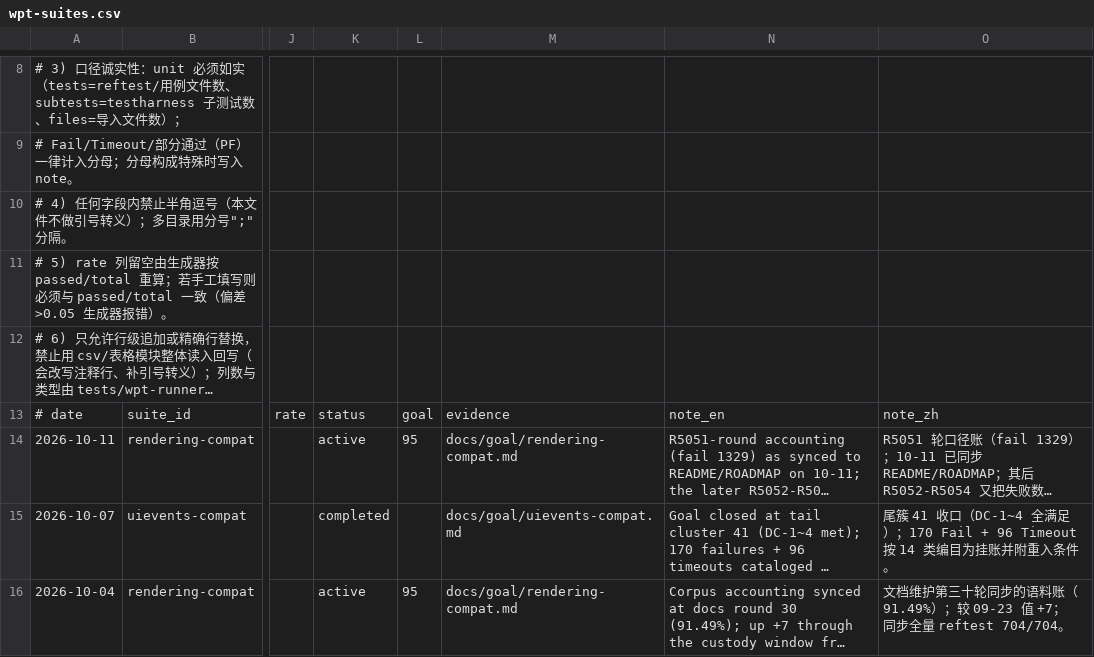
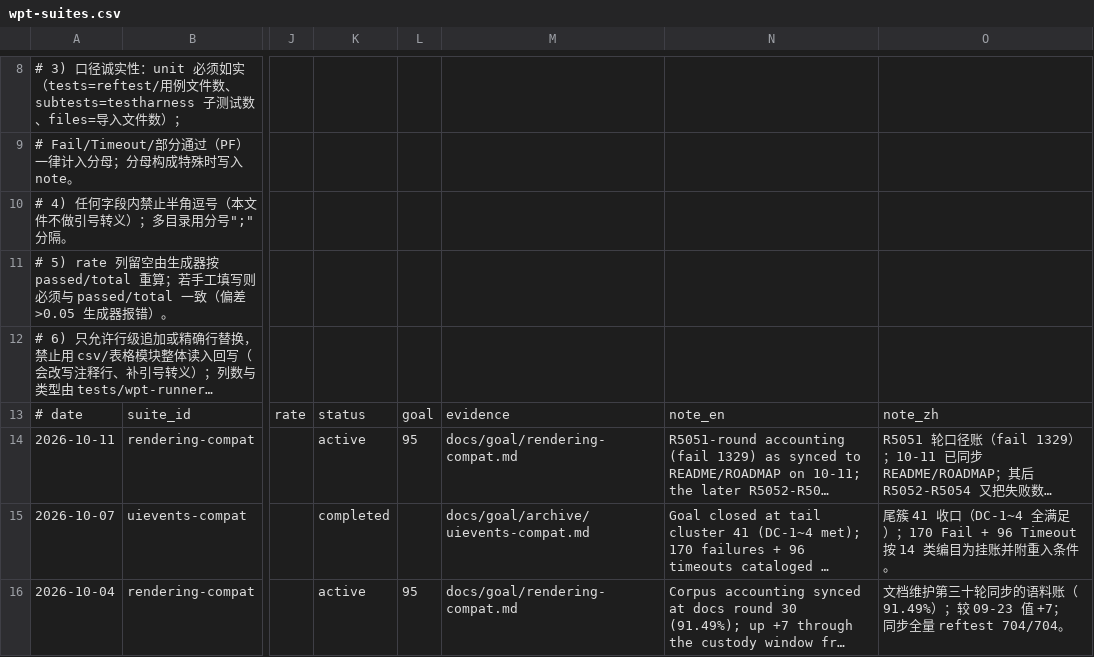
Before and after one commit to leizongmin/ZeroWeb, a CSV file: docs/compat/trends/wpt-suites.csv, drawn as a sheet; only a part is shown, gaps mark what is left out; long unchanged cells end in …; the diff covers the shown part only; the diff names each change by its address in the sheet, - before the commit and + after, or states it on an @@ line.

```diff
--- a/docs/compat/trends/wpt-suites.csv
+++ b/docs/compat/trends/wpt-suites.csv
-M15: docs/goal/uievents-compat.md
+M15: docs/goal/archive/uievents-compat.md
```
Also changed, not shown: 12 edited cells elsewhere in this file, 40 other files.
